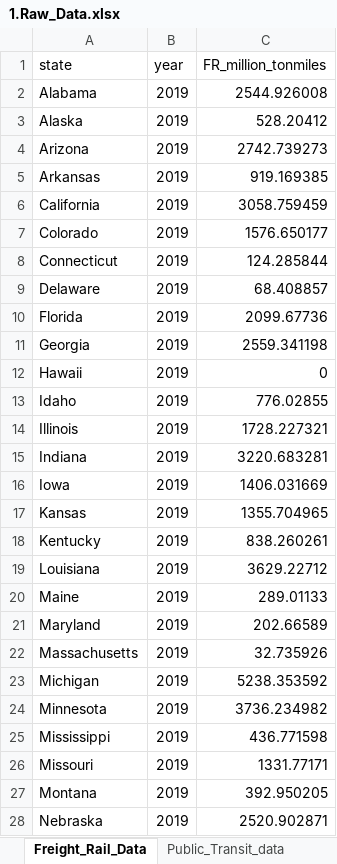
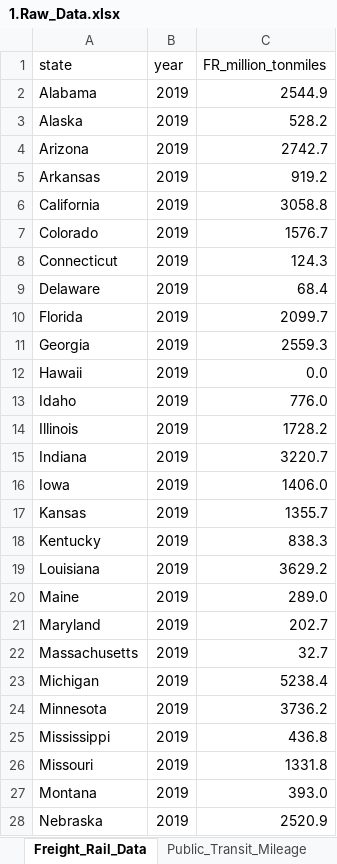
Before and after one commit to camsys/TEACART, an Excel workbook: data/1.Raw_Data.xlsx, sheet Freight_Rail_Data, drawn as a sheet; only a part is shown; values as stored, in another font and other column widths than the file's, no borders; table styles not drawn; the diff covers the shown part only; the diff names each change by its address in the sheet, - before the commit and + after, or states it on an @@ line.

Commit message:
Update Raw Data

```diff
--- a/data/1.Raw_Data.xlsx (sheet Freight_Rail_Data)
+++ b/data/1.Raw_Data.xlsx (sheet Freight_Rail_Data)
-sheet tab: Public_Transit_data
+sheet tab: Public_Transit_Mileage
-C2 (FR_million_tonmiles): 2544.926008
+C2 (FR_million_tonmiles): 2544.9
-C3 (FR_million_tonmiles): 528.20412
+C3 (FR_million_tonmiles): 528.2
-C4 (FR_million_tonmiles): 2742.739273
+C4 (FR_million_tonmiles): 2742.7
-C5 (FR_million_tonmiles): 919.169385
+C5 (FR_million_tonmiles): 919.2
-C6 (FR_million_tonmiles): 3058.759459
+C6 (FR_million_tonmiles): 3058.8
-C7 (FR_million_tonmiles): 1576.650177
+C7 (FR_million_tonmiles): 1576.7
-C8 (FR_million_tonmiles): 124.285844
+C8 (FR_million_tonmiles): 124.3
-C9 (FR_million_tonmiles): 68.408857
+C9 (FR_million_tonmiles): 68.4
-C10 (FR_million_tonmiles): 2099.67736
+C10 (FR_million_tonmiles): 2099.7
-C11 (FR_million_tonmiles): 2559.341198
+C11 (FR_million_tonmiles): 2559.3
-C12 (FR_million_tonmiles): 0
+C12 (FR_million_tonmiles): 0.0
-C13 (FR_million_tonmiles): 776.02855
+C13 (FR_million_tonmiles): 776.0
-C14 (FR_million_tonmiles): 1728.227321
+C14 (FR_million_tonmiles): 1728.2
-C15 (FR_million_tonmiles): 3220.683281
+C15 (FR_million_tonmiles): 3220.7
-C16 (FR_million_tonmiles): 1406.031669
+C16 (FR_million_tonmiles): 1406.0
-C17 (FR_million_tonmiles): 1355.704965
+C17 (FR_million_tonmiles): 1355.7
-C18 (FR_million_tonmiles): 838.260261
+C18 (FR_million_tonmiles): 838.3
-C19 (FR_million_tonmiles): 3629.22712
+C19 (FR_million_tonmiles): 3629.2
-C20 (FR_million_tonmiles): 289.01133
+C20 (FR_million_tonmiles): 289.0
-C21 (FR_million_tonmiles): 202.66589
+C21 (FR_million_tonmiles): 202.7
-C22 (FR_million_tonmiles): 32.735926
+C22 (FR_million_tonmiles): 32.7
-C23 (FR_million_tonmiles): 5238.353592
+C23 (FR_million_tonmiles): 5238.4
-C24 (FR_million_tonmiles): 3736.234982
+C24 (FR_million_tonmiles): 3736.2
-C25 (FR_million_tonmiles): 436.771598
+C25 (FR_million_tonmiles): 436.8
-C26 (FR_million_tonmiles): 1331.77171
+C26 (FR_million_tonmiles): 1331.8
-C27 (FR_million_tonmiles): 392.950205
+C27 (FR_million_tonmiles): 393.0
-C28 (FR_million_tonmiles): 2520.902871
+C28 (FR_million_tonmiles): 2520.9
```
Also changed, not shown: 24 edited cells elsewhere in this sheet, sheet Passenger_Rail_State_Mileage, sheet Public_Transit_Mileage, formulas that keep their value.
